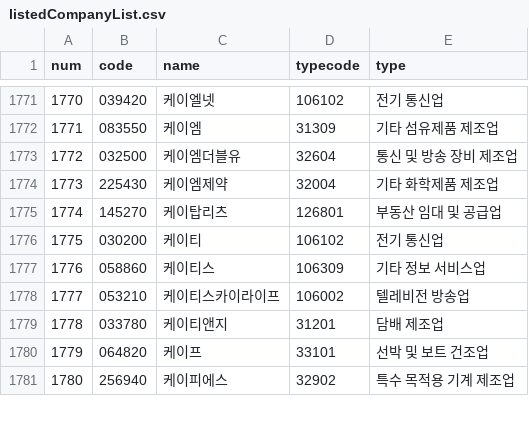
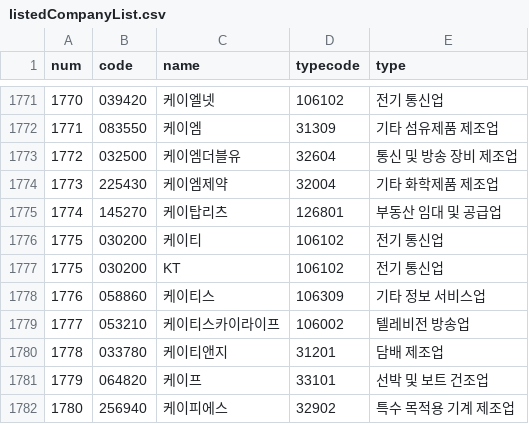
Before and after one commit to taes-k/stock_analysis, a CSV file: crawler/morpheme/listedCompanyList.csv, drawn as a sheet; only a part is shown, gaps mark what is left out; the diff names each change by its address in the sheet, - before the commit and + after, or states it on an @@ line.

```diff
--- a/crawler/morpheme/listedCompanyList.csv
+++ b/crawler/morpheme/listedCompanyList.csv
+row 1777: 1775 | 030200 | KT | 106102 | 전기 통신업
```
Also changed, not shown: 6 other files.
